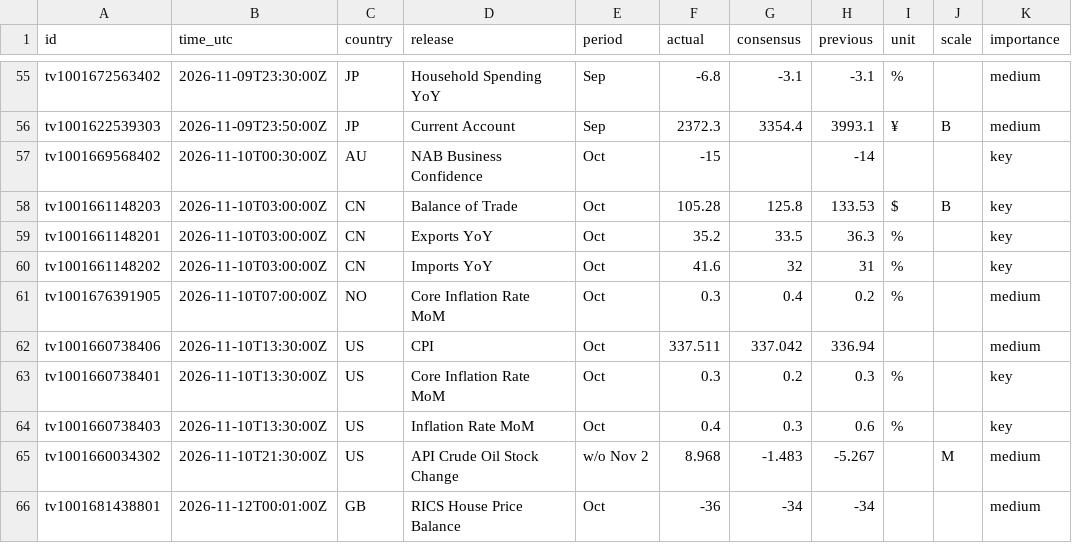
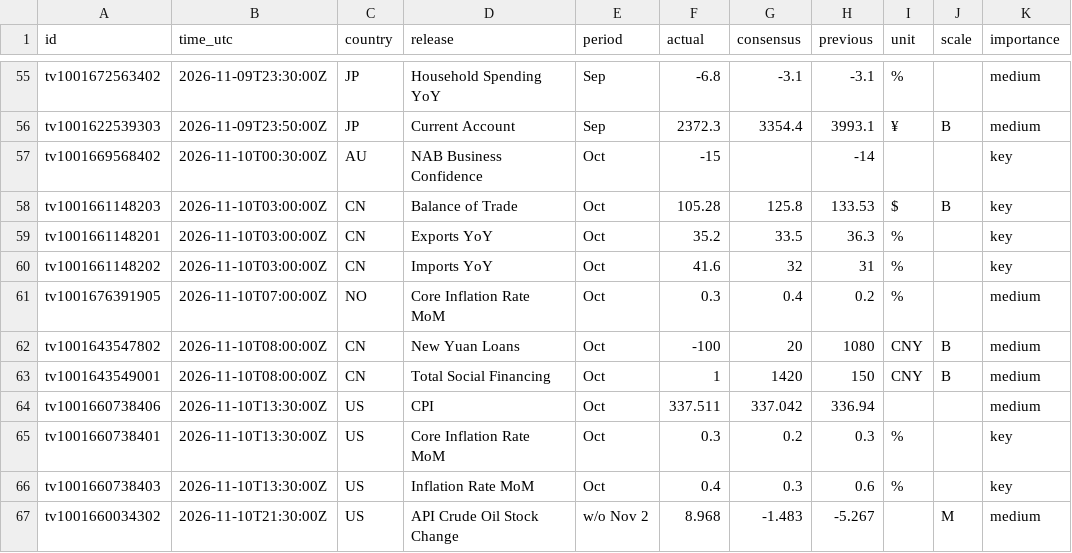
Before and after one commit to mrmikerbrown-maker/Pulse-Site-Demo-v1-Not-Public, a CSV file: calendar/data/history.csv, drawn as a sheet; only a part is shown, gaps mark what is left out; the shorter side is filled out with more unchanged rows; the diff names each change by its address in the sheet, - before the commit and + after, or states it on an @@ line.

```diff
--- a/calendar/data/history.csv
+++ b/calendar/data/history.csv
+row 62: tv1001643547802 | 2026-11-10T08:00:00Z | CN | New Yuan Loans | Oct | -100 | 20 | 1080 | CNY | B | medium
+row 63: tv1001643549001 | 2026-11-10T08:00:00Z | CN | Total Social Financing | Oct | 1 | 1420 | 150 | CNY | B | medium
```
Also changed, not shown: 1 other file.
